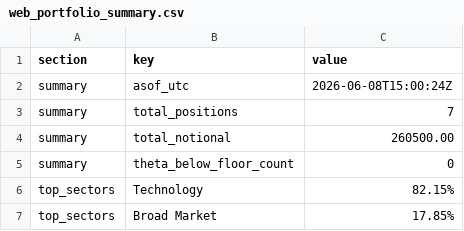
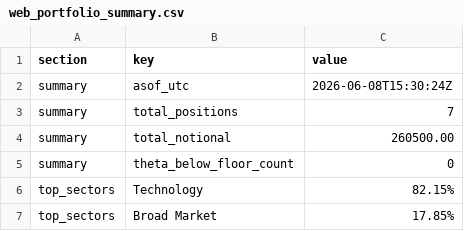
Before and after one commit to mingchen112001-crypto/csv-dashboard, a CSV file: data/web_portfolio_summary.csv, drawn as a sheet.

Commit message:
Auto-update dashboard + CSVs: 2026-06-08 15:30:26 UTC

```diff
--- a/data/web_portfolio_summary.csv
+++ b/data/web_portfolio_summary.csv
@@ -1,3 +1,3 @@
 section,key,value
-summary,asof_utc,2026-06-08T15:00:24Z
+summary,asof_utc,2026-06-08T15:30:24Z
 summary,total_positions,7
```
